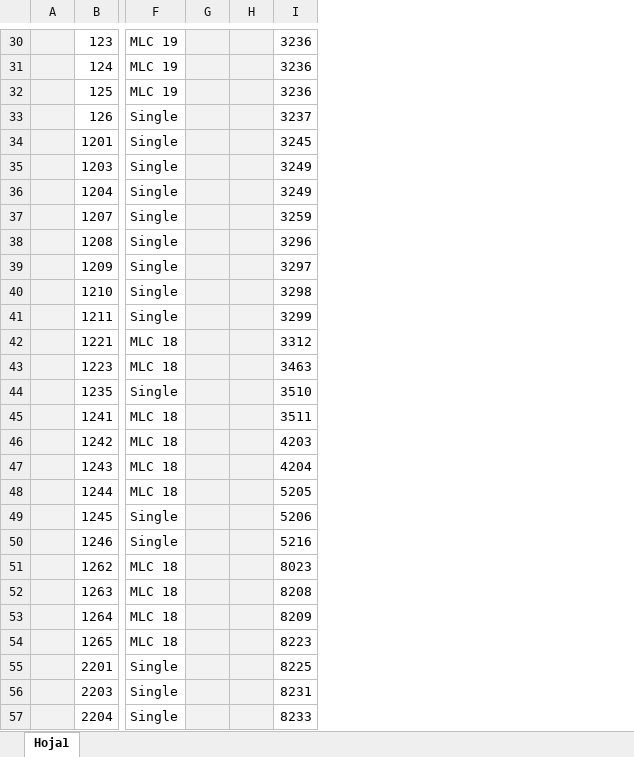
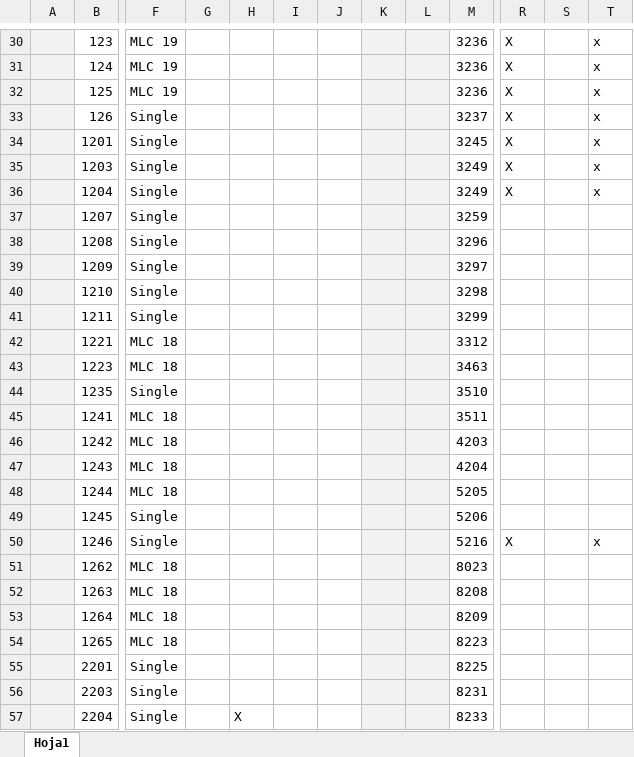
Before and after one commit to CIAT-DAPA/dapa-climate-change, an Excel workbook: trunk/PRECIS/Metereological_Variables_PRECIS.xlsx, sheet Hoja1, drawn as a sheet; only a part is shown, gaps mark what is left out; values as stored, in another font and other column widths than the file's, no borders; addresses are those after the commit; the diff covers the shown part only; the diff names each change by its address in the sheet, - before the commit and + after, or states it on an @@ line.

```diff
--- a/trunk/PRECIS/Metereological_Variables_PRECIS.xlsx (sheet Hoja1)
+++ b/trunk/PRECIS/Metereological_Variables_PRECIS.xlsx (sheet Hoja1)
+column G, empty
+column H, row 57: X
+column I, empty
+column L, empty
+column R, rows 30-50: X | X | X | X | X | X | X |  |  |  |  |  |  |  |  |  |  |  |  |  | X
+column S, empty
+column T, rows 30-50: x | x | x | x | x | x | x |  |  |  |  |  |  |  |  |  |  |  |  |  | x
-J30:J57 fill: #F2F2F2
+J30:J57 fill: none
```
Also changed, not shown: cell formats and merged cells elsewhere in this sheet.
